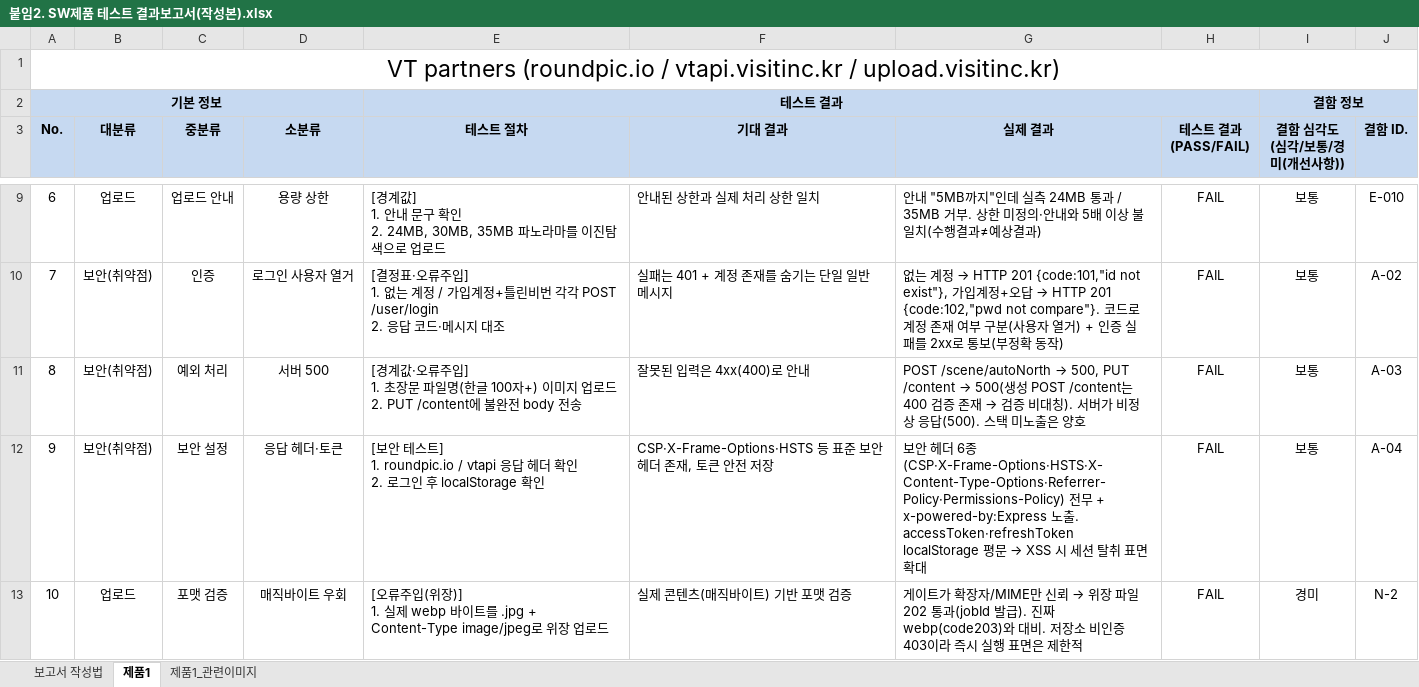
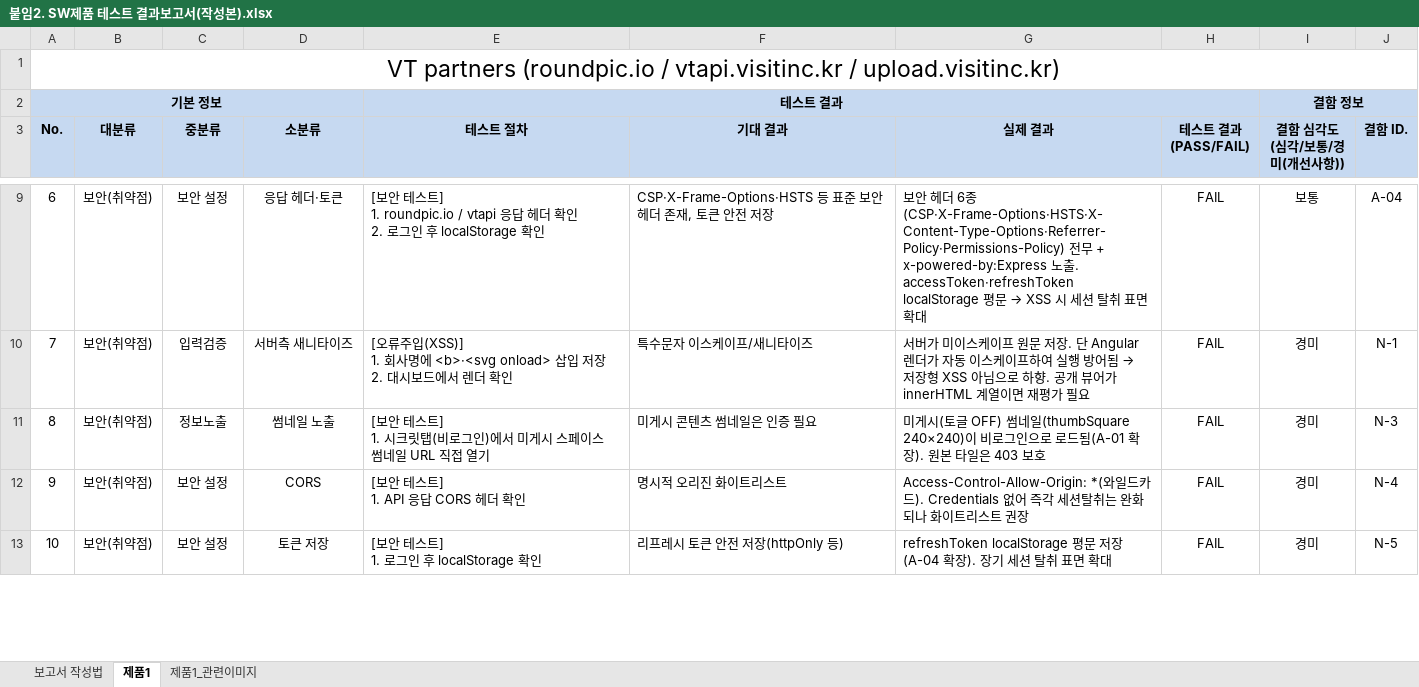
Before and after one commit to LeoOH5/SW_Test, an Excel workbook: 붙임2. SW제품 테스트 결과보고서(작성본).xlsx, sheet 제품1, drawn as a sheet; only a part is shown, gaps mark what is left out; values as stored, in another font and other column widths than the file's, no borders; ↵ is a line break in a cell; the diff covers the shown part only; the diff names each change by its address in the sheet, - before the commit and + after, or states it on an @@ line.

```diff
--- a/붙임2. SW제품 테스트 결과보고서(작성본).xlsx (sheet 제품1)
+++ b/붙임2. SW제품 테스트 결과보고서(작성본).xlsx (sheet 제품1)
-B9 (대분류): 업로드
+B9 (대분류): 보안(취약점)
-C9 (중분류): 업로드 안내
+C9 (중분류): 보안 설정
-D9 (소분류): 용량 상한
+D9 (소분류): 응답 헤더·토큰
-E9 (테스트 절차): [경계값] ↵ 1. 안내 문구 확인 ↵ 2. 24MB, 30MB, 35MB 파노라마를 이진탐색으로 업로드
+E9 (테스트 절차): [보안 테스트] ↵ 1. roundpic.io / vtapi 응답 헤더 확인 ↵ 2. 로그인 후 localStorage 확인
-F9 (기대 결과): 안내된 상한과 실제 처리 상한 일치
+F9 (기대 결과): CSP·X-Frame-Options·HSTS 등 표준 보안 헤더 존재, 토큰 안전 저장
@@ G9 (실제 결과): 안내 "5MB까지"인데 실측 24MB 통과 / 35MB 거부. 상한 미정의·안내와 5배 이상 불일치(수행결과≠예상결과) → 보안 헤더 6종(CSP·X-Frame-Options·HSTS·X-Content-Type-Options·Referrer-Policy·Permissions-Policy) 전무 + x-powered-by:Express 노출. accessToken·refreshToken localStorage 평문 → XSS 시 세션 탈취 표면 확대 @@
-J9 (결함 ID.): E-010
+J9 (결함 ID.): A-04
-C10 (중분류): 인증
+C10 (중분류): 입력검증
-D10 (소분류): 로그인 사용자 열거
+D10 (소분류): 서버측 새니타이즈
-E10 (테스트 절차): [결정표·오류주입] ↵ 1. 없는 계정 / 가입계정+틀린비번 각각 POST /user/login ↵ 2. 응답 코드·메시지 대조
+E10 (테스트 절차): [오류주입(XSS)] ↵ 1. 회사명에 <b>·<svg onload> 삽입 저장 ↵ 2. 대시보드에서 렌더 확인
-F10 (기대 결과): 실패는 401 + 계정 존재를 숨기는 단일 일반 메시지
+F10 (기대 결과): 특수문자 이스케이프/새니타이즈
@@ G10 (실제 결과): 없는 계정 → HTTP 201 {code:101,"id not exist"}, 가입계정+오답 → HTTP 201 {code:102,"pwd not compare"}. 코드로 계정 존재 여부 구분(사용자 열거) + 인증 실패를 2xx로 통보(부정확 동작) → 서버가 미이스케이프 원문 저장. 단 Angular 렌더가 자동 이스케이프하여 실행 방어됨 → 저장형 XSS 아님으로 하향. 공개 뷰어가 innerHTML 계열이면 재평가 필요 @@
-I10:I12 (결함 심각도 (심각/보통/경미(개선사항))): 보통
+I10:I12 (결함 심각도 (심각/보통/경미(개선사항))): 경미
-J10 (결함 ID.): A-02
+J10 (결함 ID.): N-1
-C11 (중분류): 예외 처리
+C11 (중분류): 정보노출
-D11 (소분류): 서버 500
+D11 (소분류): 썸네일 노출
-E11 (테스트 절차): [경계값·오류주입] ↵ 1. 초장문 파일명(한글 100자+) 이미지 업로드 ↵ 2. PUT /content에 불완전 body 전송
+E11 (테스트 절차): [보안 테스트] ↵ 1. 시크릿탭(비로그인)에서 미게시 스페이스 썸네일 URL 직접 열기
-F11 (기대 결과): 잘못된 입력은 4xx(400)로 안내
+F11 (기대 결과): 미게시 콘텐츠 썸네일은 인증 필요
@@ G11 (실제 결과): POST /scene/autoNorth → 500, PUT /content → 500(생성 POST /content는 400 검증 존재 → 검증 비대칭). 서버가 비정상 응답(500). 스택 미노출은 양호 → 미게시(토글 OFF) 썸네일(thumbSquare 240×240)이 비로그인으로 로드됨(A-01 확장). 원본 타일은 403 보호 @@
-J11 (결함 ID.): A-03
+J11 (결함 ID.): N-3
-D12 (소분류): 응답 헤더·토큰
+D12 (소분류): CORS
-E12 (테스트 절차): …스트] ↵ 1. roundpic.io / vtapi 응답 헤더 확인 ↵ 2. 로그인 후 localStorage 확인
+E12 (테스트 절차): …스트] ↵ 1. API 응답 CORS 헤더 확인
-F12 (기대 결과): CSP·X-Frame-Options·HSTS 등 표준 보안 헤더 존재, 토큰 안전 저장
+F12 (기대 결과): 명시적 오리진 화이트리스트
@@ G12 (실제 결과): 보안 헤더 6종(CSP·X-Frame-Options·HSTS·X-Content-Type-Options·Referrer-Policy·Permissions-Policy) 전무 + x-powered-by:Express 노출. accessToken·refreshToken localStorage 평문 → XSS 시 세션 탈취 표면 확대 → Access-Control-Allow-Origin: *(와일드카드). Credentials 없어 즉각 세션탈취는 완화되나 화이트리스트 권장 @@
-J12 (결함 ID.): A-04
+J12 (결함 ID.): N-4
-B13 (대분류): 업로드
+B13 (대분류): 보안(취약점)
-C13 (중분류): 포맷 검증
+C13 (중분류): 보안 설정
-D13 (소분류): 매직바이트 우회
+D13 (소분류): 토큰 저장
-E13 (테스트 절차): [오류주입(위장)] ↵ 1. 실제 webp 바이트를 .jpg + Content-Type image/jpeg로 위장 업로드
+E13 (테스트 절차): [보안 테스트] ↵ 1. 로그인 후 localStorage 확인
-F13 (기대 결과): 실제 콘텐츠(매직바이트) 기반 포맷 검증
+F13 (기대 결과): 리프레시 토큰 안전 저장(httpOnly 등)
@@ G13 (실제 결과): 게이트가 확장자/MIME만 신뢰 → 위장 파일 202 통과(jobId 발급). 진짜 webp(code203)와 대비. 저장소 비인증 403이라 즉시 실행 표면은 제한적 → refreshToken localStorage 평문 저장(A-04 확장). 장기 세션 탈취 표면 확대 @@
-J13 (결함 ID.): N-2
+J13 (결함 ID.): N-5
```
Also changed, not shown: 12 added rows, 12 removed rows and 135 edited cells elsewhere in this sheet.
